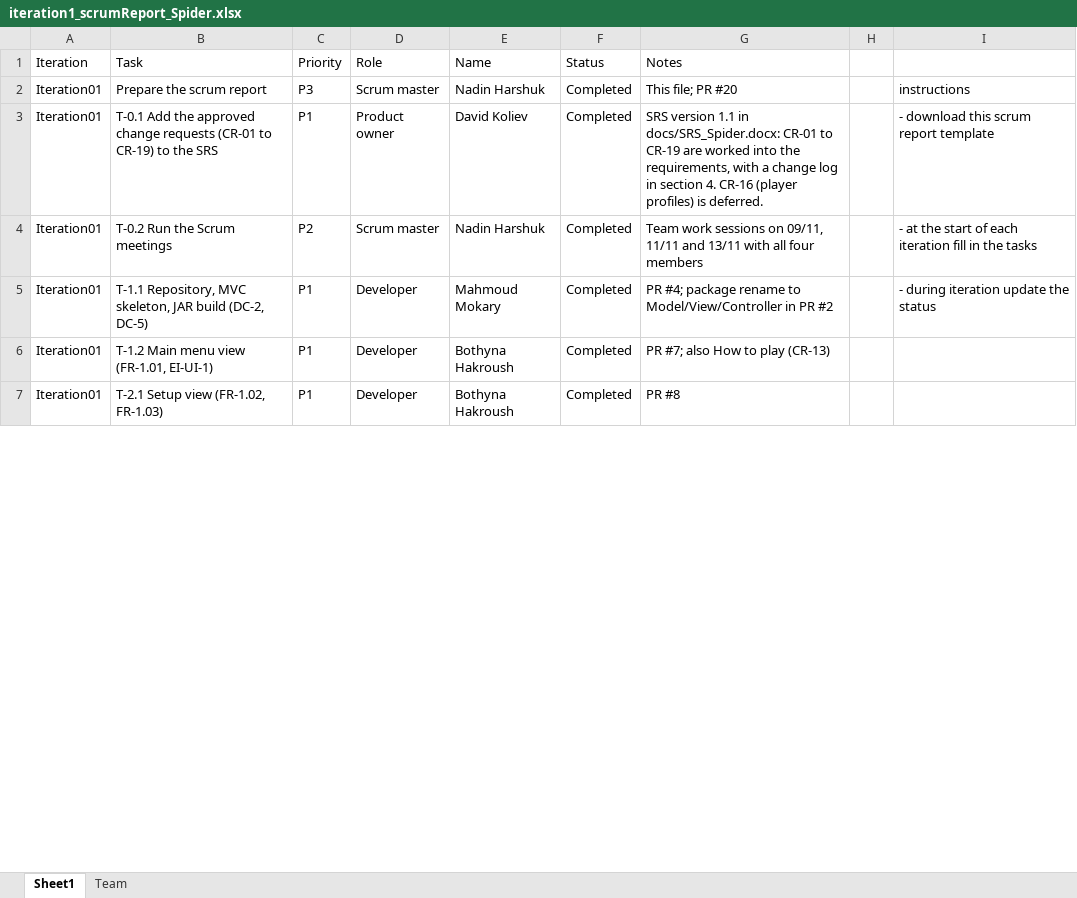
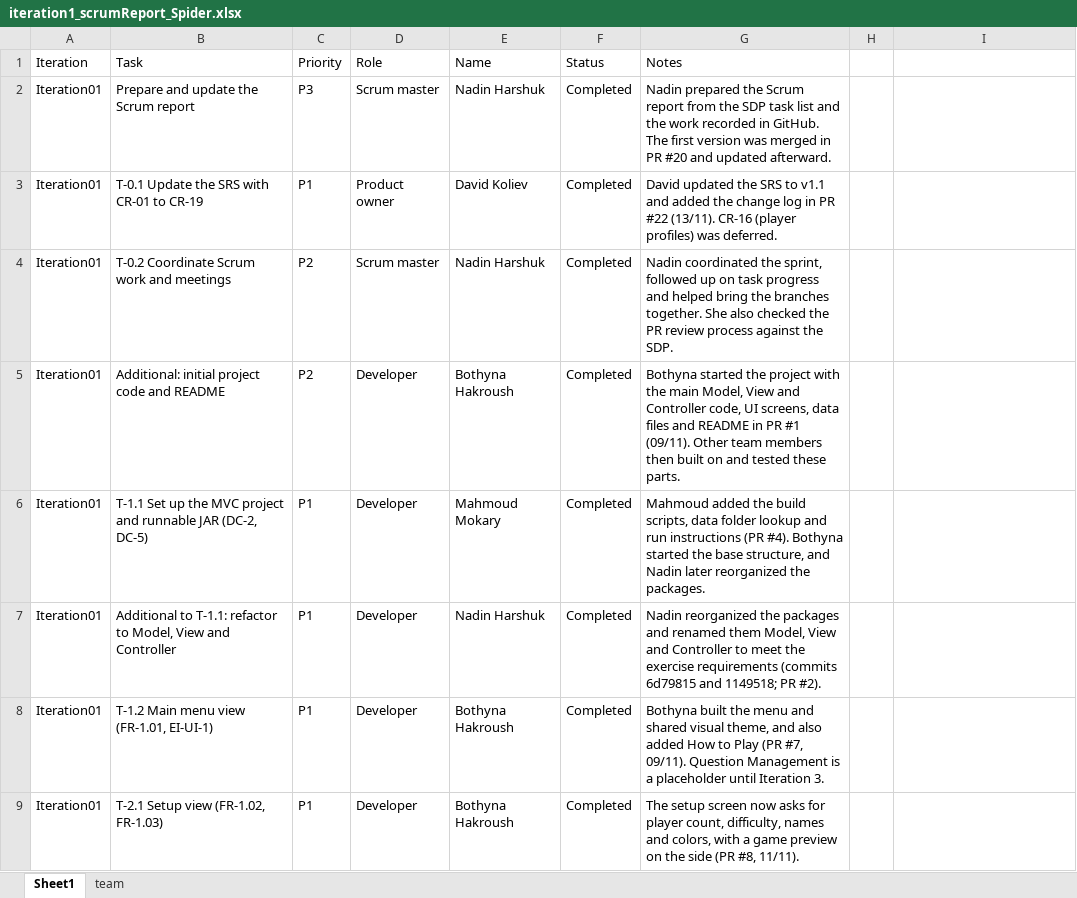
Before and after one commit to HarshukNadin/ludo_spider, an Excel workbook: docs/iteration1/iteration1_scrumReport_Spider.xlsx, sheet Sheet1, drawn as a sheet; only a part is shown; values as stored, in another font and other column widths than the file's, no cell formats; table styles not drawn; addresses are those after the commit; the diff covers the shown part only; the diff names each change by its address in the sheet, - before the commit and + after, or states it on an @@ line.

Commit message:
scrum report: notes with owner, PR and date for every task

```diff
--- a/docs/iteration1/iteration1_scrumReport_Spider.xlsx (sheet Sheet1)
+++ b/docs/iteration1/iteration1_scrumReport_Spider.xlsx (sheet Sheet1)
-sheet tab: Team
+sheet tab: team
-B2 (Task): Prepare the scrum report
+B2 (Task): Prepare and update the Scrum report
-G2 (Notes): This file; PR #20
+G2 (Notes): Nadin prepared the Scrum report from the SDP task list and the work recorded in GitHub. The first version was merged in PR #20 and updated afterward.
-I2: instructions
+I2: (empty)
-B3 (Task): T-0.1 Add the approved change requests (CR-01 to CR-19) to the SRS
+B3 (Task): T-0.1 Update the SRS with CR-01 to CR-19
-G3 (Notes): SRS version 1.1 in docs/SRS_Spider.docx: CR-01 to CR-19 are worked into the requirements, with a change log in section 4. CR-16 (player profiles) is deferred.
+G3 (Notes): David updated the SRS to v1.1 and added the change log in PR #22 (13/11). CR-16 (player profiles) was deferred.
-I3: - download this scrum report template
+I3: (empty)
-B4 (Task): T-0.2 Run the Scrum meetings
+B4 (Task): T-0.2 Coordinate Scrum work and meetings
-G4 (Notes): Team work sessions on 09/11, 11/11 and 13/11 with all four members
+G4 (Notes): Nadin coordinated the sprint, followed up on task progress and helped bring the branches together. She also checked the PR review process against the SDP.
-I4: - at the start of each iteration fill in the tasks
+I4: (empty)
+row 5: Iteration01 | Additional: initial project code and README | P2 | Developer | Bothyna Hakroush | Completed | Bothyna started the project with the main Model, View and Controller code, UI screens, data files and README in PR #1 (09/11). Other team members then built on and tested these parts.
-B6 (Task): T-1.1 Repository, MVC skeleton, JAR build (DC-2, DC-5)
+B6 (Task): T-1.1 Set up the MVC project and runnable JAR (DC-2, DC-5)
-G6 (Notes): PR #4; package rename to Model/View/Controller in PR #2
+G6 (Notes): Mahmoud added the build scripts, data folder lookup and run instructions (PR #4). Bothyna started the base structure, and Nadin later reorganized the packages.
-I6: - during iteration update the status
+I6: (empty)
+row 7: Iteration01 | Additional to T-1.1: refactor to Model, View and Controller | P1 | Developer | Nadin Harshuk | Completed | Nadin reorganized the packages and renamed them Model, View and Controller to meet the exercise requirements (commits 6d79815 and 1149518; PR #2).
-G8 (Notes): PR #7; also How to play (CR-13)
+G8 (Notes): Bothyna built the menu and shared visual theme, and also added How to Play (PR #7, 09/11). Question Management is a placeholder until Iteration 3.
-G9 (Notes): PR #8
+G9 (Notes): The setup screen now asks for player count, difficulty, names and colors, with a game preview on the side (PR #8, 11/11).
```
Also changed, not shown: 5 added rows, 5 removed rows and 33 edited cells elsewhere in this sheet, sheet team, cell formats.
